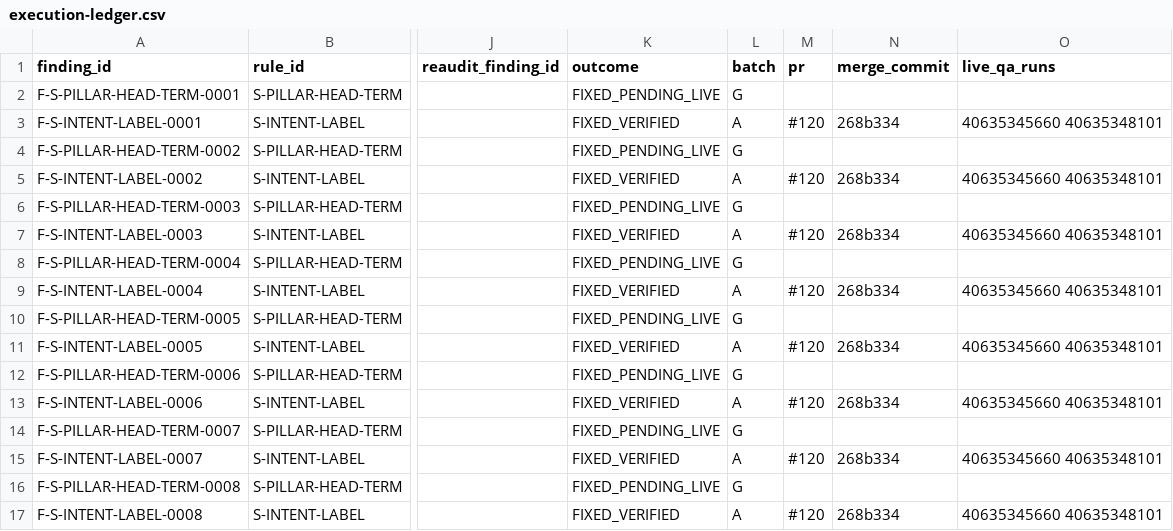
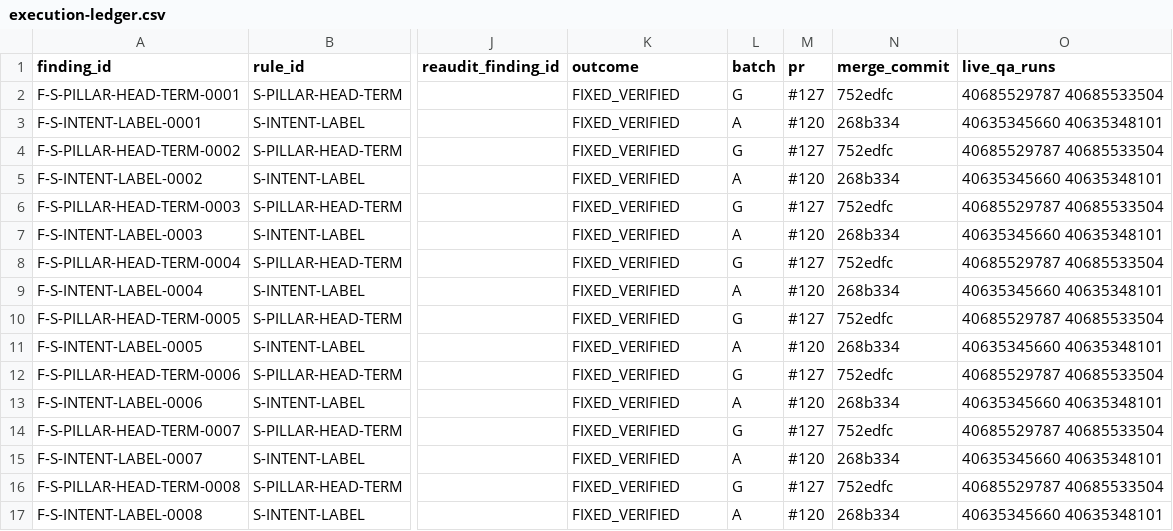
Before and after one commit to thuexemayhanoi/global, a CSV file: docs/seo-audit/execution/execution-ledger.csv, drawn as a sheet; only a part is shown, gaps mark what is left out; the diff covers the shown part only; the diff names each change by its address in the sheet, - before the commit and + after, or states it on an @@ line.

```diff
--- a/docs/seo-audit/execution/execution-ledger.csv
+++ b/docs/seo-audit/execution/execution-ledger.csv
-K2 (outcome): FIXED_PENDING_LIVE
+K2 (outcome): FIXED_VERIFIED
-M2 (pr): (empty)
+M2 (pr): #127
-N2 (merge_commit): (empty)
+N2 (merge_commit): 752edfc
-O2 (live_qa_runs): (empty)
+O2 (live_qa_runs): 40685529787 40685533504
-K4 (outcome): FIXED_PENDING_LIVE
+K4 (outcome): FIXED_VERIFIED
-M4 (pr): (empty)
+M4 (pr): #127
-N4 (merge_commit): (empty)
+N4 (merge_commit): 752edfc
-O4 (live_qa_runs): (empty)
+O4 (live_qa_runs): 40685529787 40685533504
-K6 (outcome): FIXED_PENDING_LIVE
+K6 (outcome): FIXED_VERIFIED
-M6 (pr): (empty)
+M6 (pr): #127
-N6 (merge_commit): (empty)
+N6 (merge_commit): 752edfc
-O6 (live_qa_runs): (empty)
+O6 (live_qa_runs): 40685529787 40685533504
-K8 (outcome): FIXED_PENDING_LIVE
+K8 (outcome): FIXED_VERIFIED
-M8 (pr): (empty)
+M8 (pr): #127
-N8 (merge_commit): (empty)
+N8 (merge_commit): 752edfc
-O8 (live_qa_runs): (empty)
+O8 (live_qa_runs): 40685529787 40685533504
-K10 (outcome): FIXED_PENDING_LIVE
+K10 (outcome): FIXED_VERIFIED
-M10 (pr): (empty)
+M10 (pr): #127
-N10 (merge_commit): (empty)
+N10 (merge_commit): 752edfc
-O10 (live_qa_runs): (empty)
+O10 (live_qa_runs): 40685529787 40685533504
-K12 (outcome): FIXED_PENDING_LIVE
+K12 (outcome): FIXED_VERIFIED
-M12 (pr): (empty)
+M12 (pr): #127
-N12 (merge_commit): (empty)
+N12 (merge_commit): 752edfc
-O12 (live_qa_runs): (empty)
+O12 (live_qa_runs): 40685529787 40685533504
-K14 (outcome): FIXED_PENDING_LIVE
+K14 (outcome): FIXED_VERIFIED
-M14 (pr): (empty)
+M14 (pr): #127
-N14 (merge_commit): (empty)
+N14 (merge_commit): 752edfc
-O14 (live_qa_runs): (empty)
+O14 (live_qa_runs): 40685529787 40685533504
-K16 (outcome): FIXED_PENDING_LIVE
+K16 (outcome): FIXED_VERIFIED
-M16 (pr): (empty)
+M16 (pr): #127
-N16 (merge_commit): (empty)
+N16 (merge_commit): 752edfc
-O16 (live_qa_runs): (empty)
+O16 (live_qa_runs): 40685529787 40685533504
```
Also changed, not shown: 22 edited cells elsewhere in this file, docs/seo-audit/execution/task-ledger.csv, reports/seo/data/findings.csv, 8 other files.
